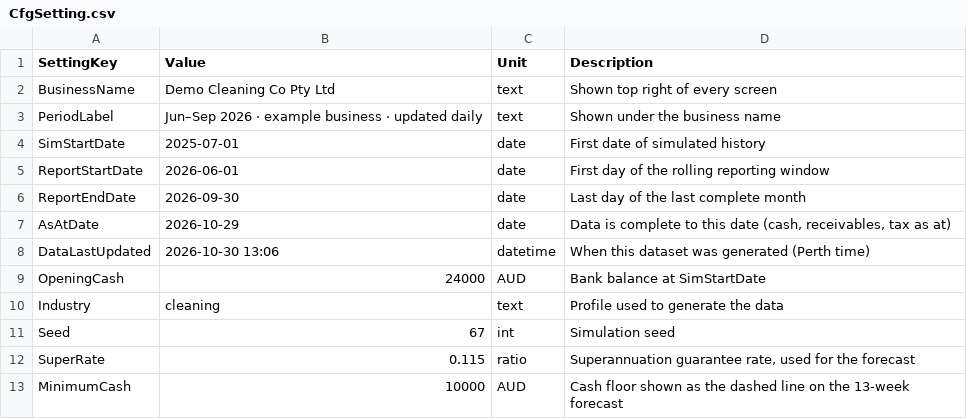
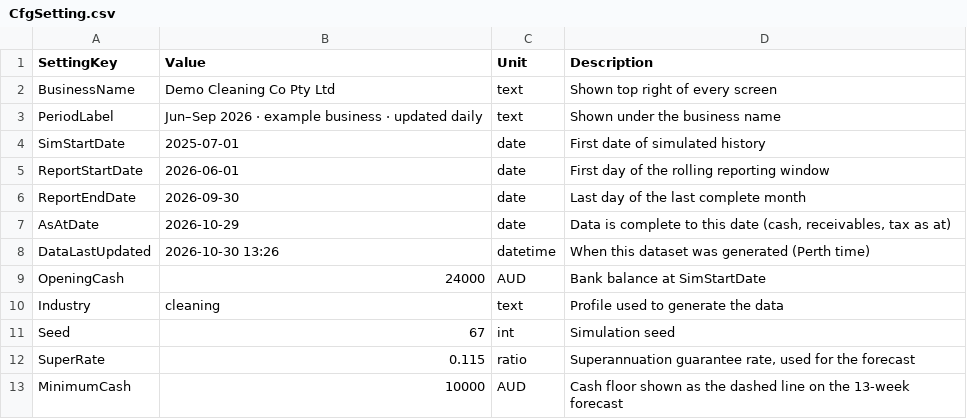
Before and after one commit to pathak007/rudram-ceo-dashboard-demo-data, a CSV file: data/cleaning/CfgSetting.csv, drawn as a sheet; only a part is shown.

```diff
--- a/data/cleaning/CfgSetting.csv
+++ b/data/cleaning/CfgSetting.csv
@@ -7,3 +7,3 @@ ReportEndDate,2026-09-30,date,Last day of the last complete month
 AsAtDate,2026-10-29,date,"Data is complete to this date (cash, receivables, tax as at)"
-DataLastUpdated,2026-10-30 13:06,datetime,When this dataset was generated (Perth time)
+DataLastUpdated,2026-10-30 13:26,datetime,When this dataset was generated (Perth time)
 OpeningCash,24000,AUD,Bank balance at SimStartDate
```
Also changed, not shown: data/cleaning/Narrative.csv, 3 other files.
